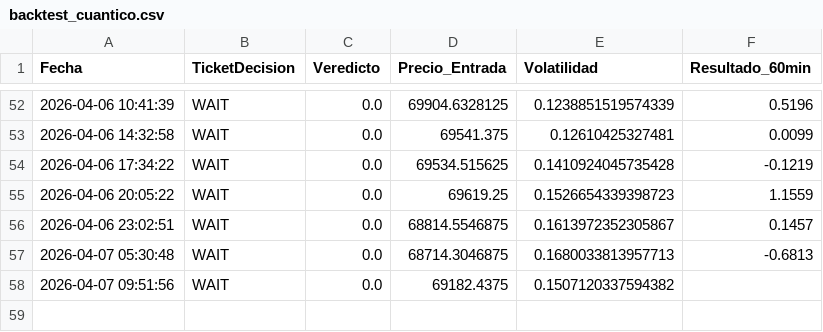
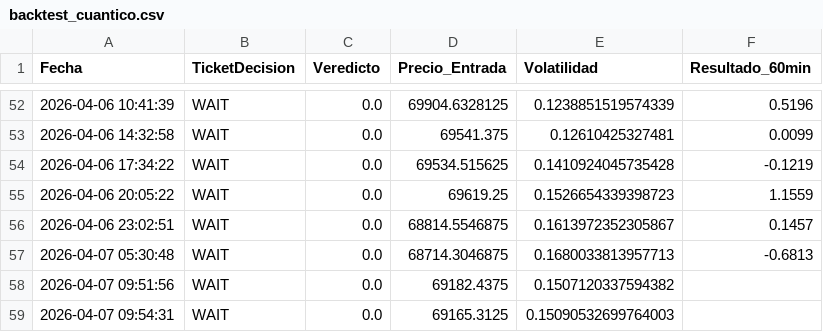
Before and after one commit to alconero-hub/oraculo_cuantico, a CSV file: backtest_cuantico.csv, drawn as a sheet; only a part is shown, gaps mark what is left out.

```diff
--- a/backtest_cuantico.csv
+++ b/backtest_cuantico.csv
@@ -58 +58,2 @@ Fecha,TicketDecision,Veredicto,Precio_Entrada,Volatilidad,Resultado_60min
 2026-04-07 09:51:56,WAIT,0.0,69182.4375,0.1507120337594382,
+2026-04-07 09:54:31,WAIT,0.0,69165.3125,0.15090532699764003,
```
Also changed, not shown: 2 other files.
